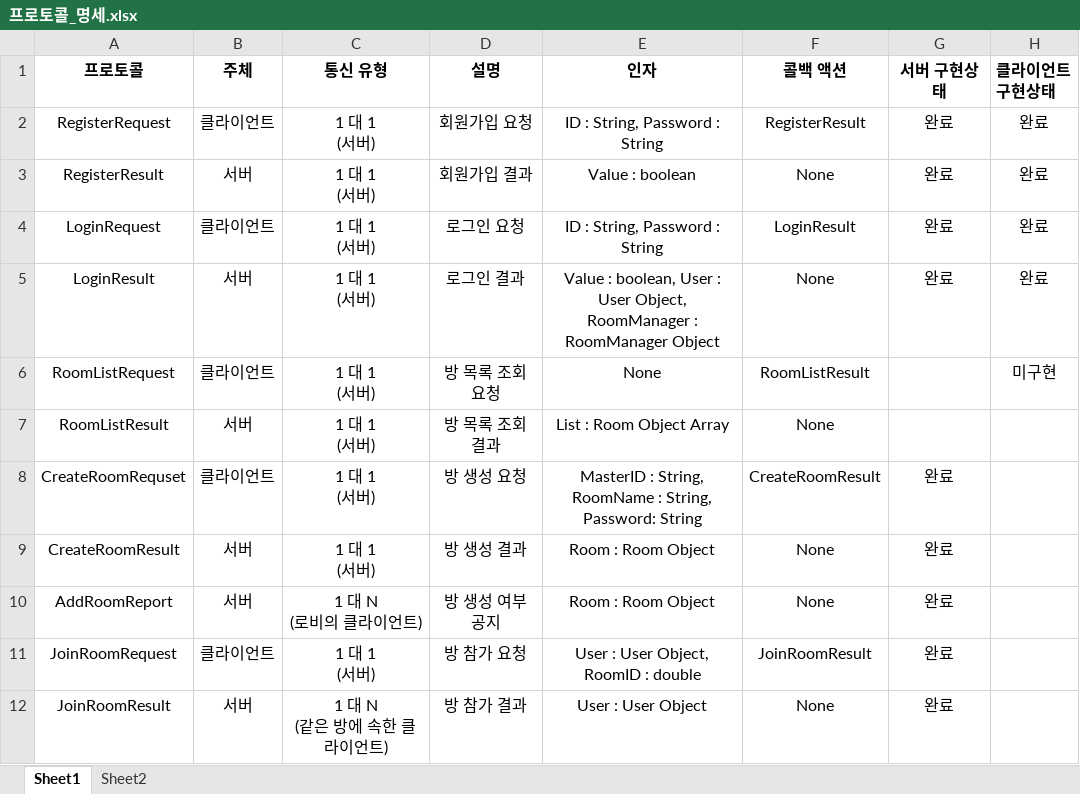
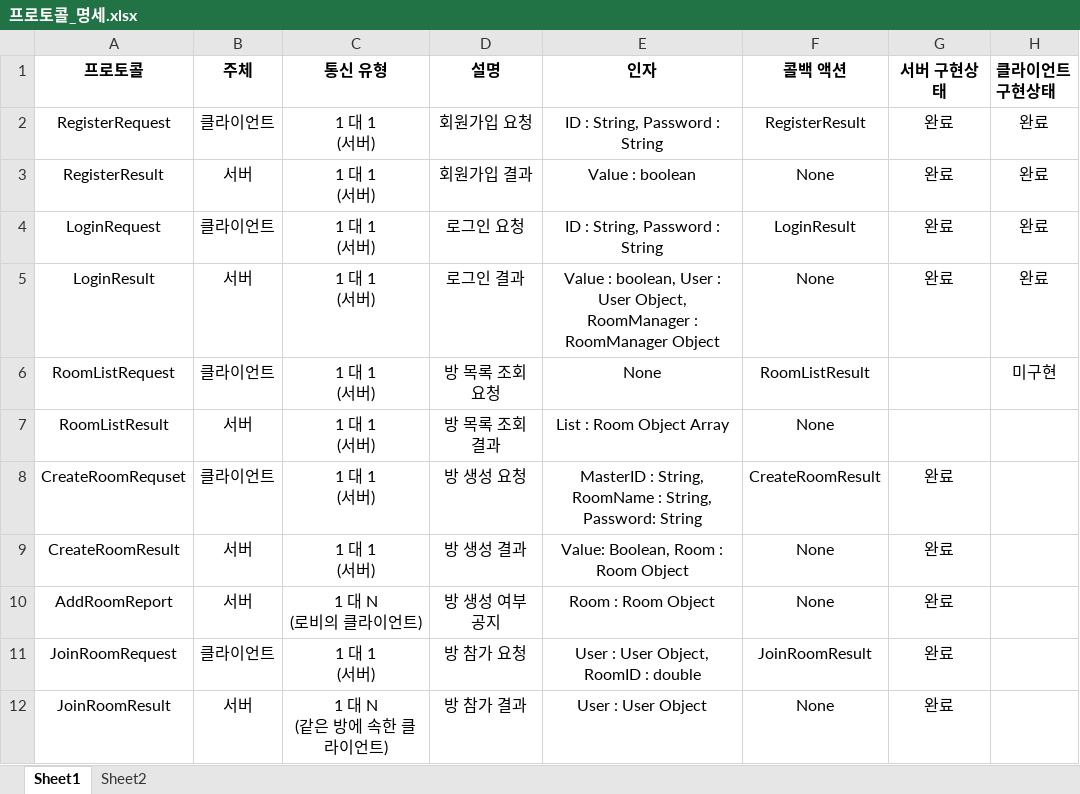
Before and after one commit to Team-QSS/NoDoubt, an Excel workbook: doc/프로토콜_명세.xlsx, sheet Sheet1, drawn as a sheet; only a part is shown; values as stored, in another font and other column widths than the file's, no borders; the diff names each change by its address in the sheet, - before the commit and + after, or states it on an @@ line.

Commit message:
edit protocol documentadded value column in create room result protocol

```diff
--- a/doc/프로토콜_명세.xlsx (sheet Sheet1)
+++ b/doc/프로토콜_명세.xlsx (sheet Sheet1)
-E9 (인자): Room : Room Object
+E9 (인자): Value: Boolean, Room : Room Object
```
